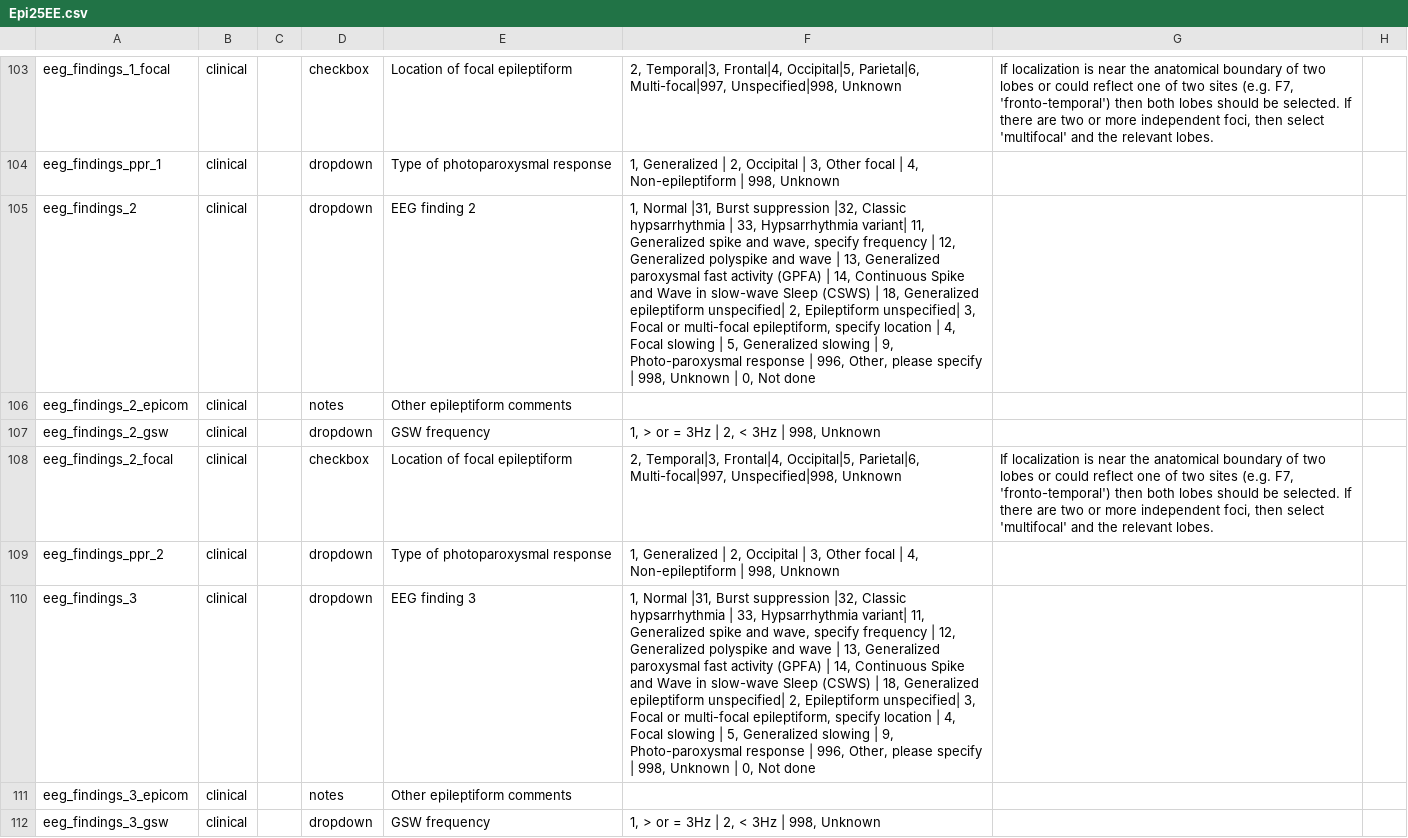
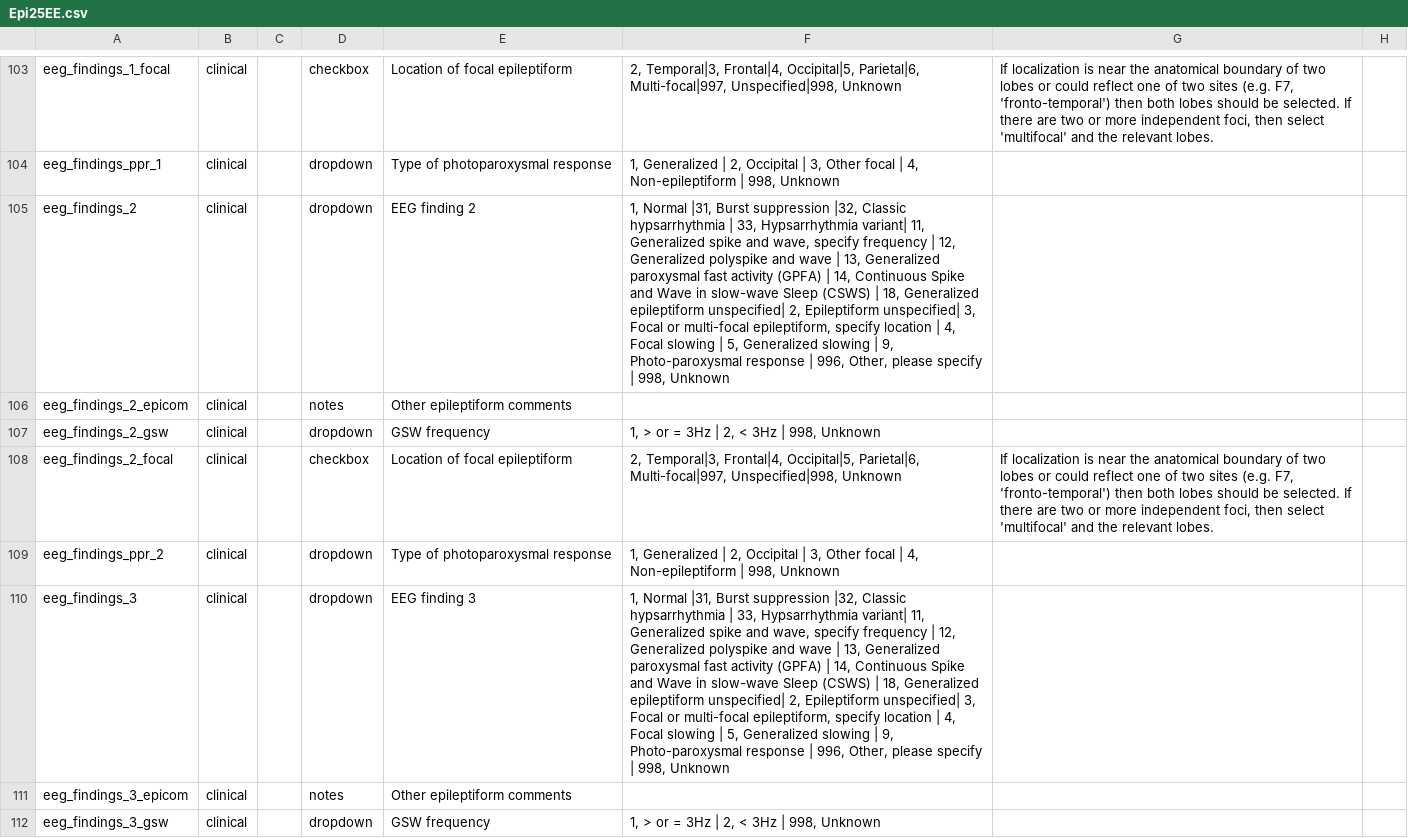
Before and after one commit to Epi25/epi25-edc, a CSV file: DataDictionaries/Epi25EE.csv, drawn as a sheet; only a part is shown, gaps mark what is left out; the diff names each change by its address in the sheet, - before the commit and + after, or states it on an @@ line.

Commit message:
Update EEGs, not final

```diff
--- a/DataDictionaries/Epi25EE.csv
+++ b/DataDictionaries/Epi25EE.csv
-F105: …998, Unknown | 0, Not done
+F105: …998, Unknown
-F110: …998, Unknown | 0, Not done
+F110: …998, Unknown
```
